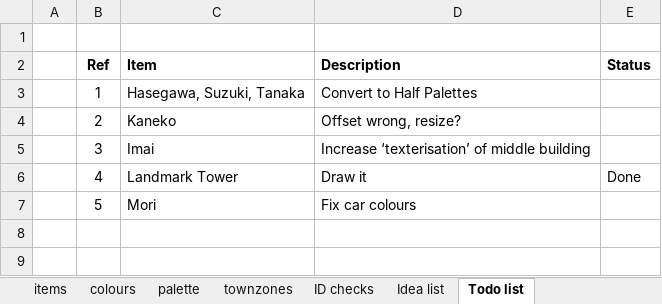
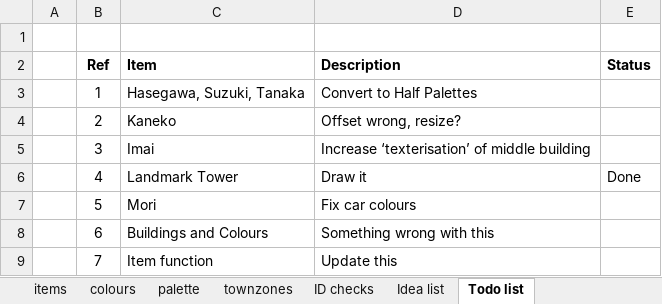
Before and after one commit to OpenTTD-JPplus/JPplusBuildings, an Excel workbook: docs/buildings.xlsx, sheet Todo list, drawn as a sheet; values as stored, in another font and other column widths than the file's, no borders; the diff names each change by its address in the sheet, - before the commit and + after, or states it on an @@ line.

```diff
--- a/docs/buildings.xlsx (sheet Todo list)
+++ b/docs/buildings.xlsx (sheet Todo list)
+row 8:  | 6 | Buildings and Colours | Something wrong with this
+row 9:  | 7 | Item function | Update this
```
Also changed, not shown: sheet items, formulas that keep their value, 10 other files.
